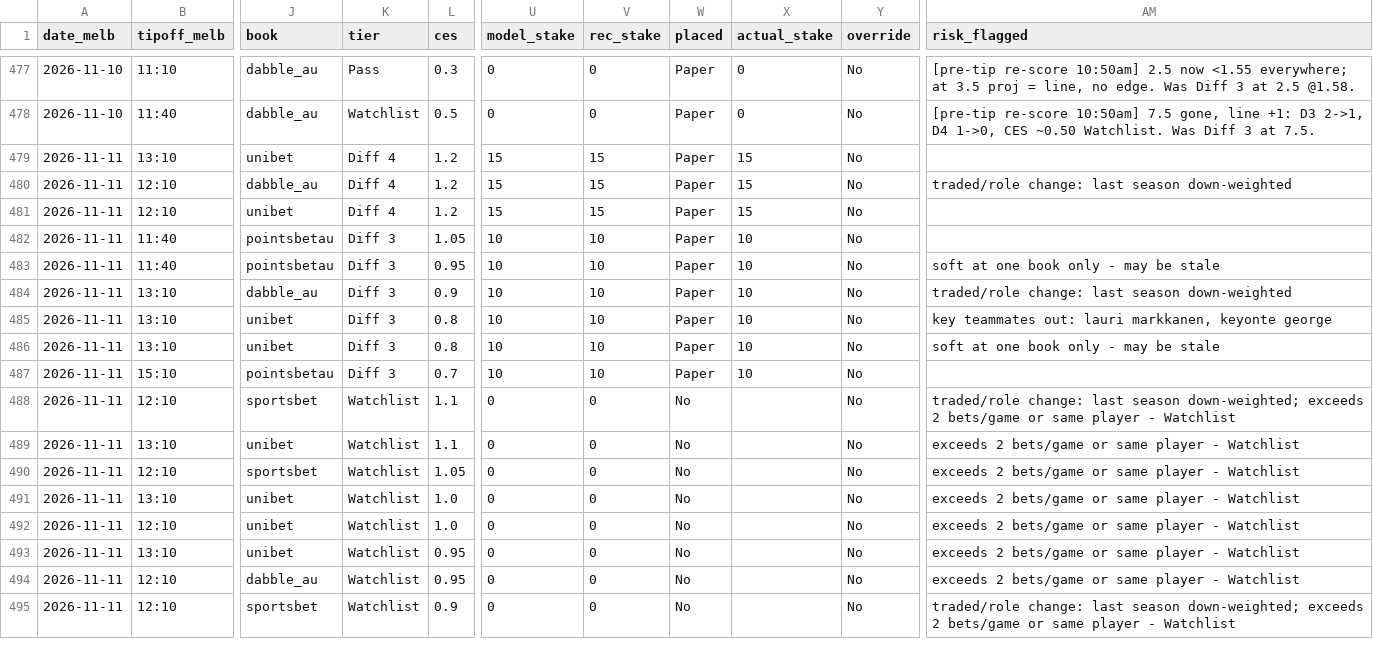
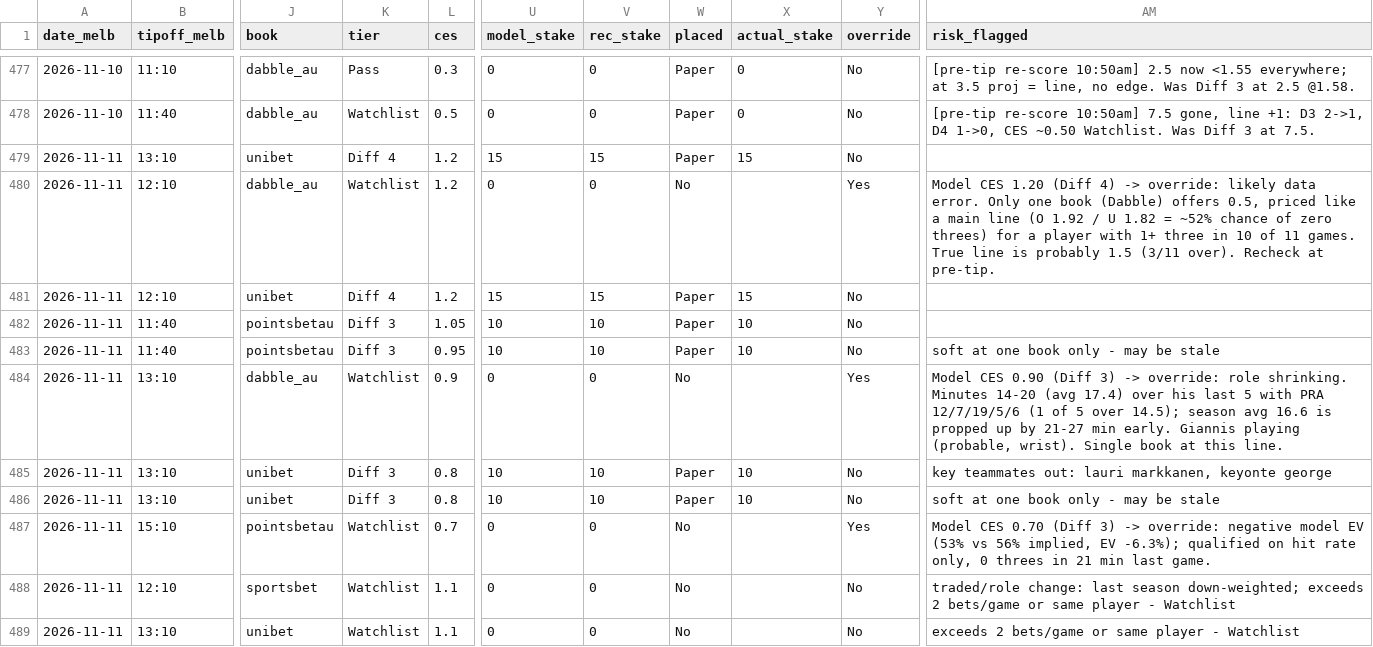
Before and after one commit to darcyedmiston/nba-odds, a CSV file: model/picks_log.csv, drawn as a sheet; only a part is shown, gaps mark what is left out; the shorter side is filled out with more unchanged rows; the diff names each change by its address in the sheet, - before the commit and + after, or states it on an @@ line.

```diff
--- a/model/picks_log.csv
+++ b/model/picks_log.csv
-K480 (tier): Diff 4
+K480 (tier): Watchlist
-U480 (model_stake): 15
+U480 (model_stake): 0
-V480 (rec_stake): 15
+V480 (rec_stake): 0
-W480 (placed): Paper
+W480 (placed): No
-X480 (actual_stake): 15
+X480 (actual_stake): (empty)
-Y480 (override): No
+Y480 (override): Yes
-AM480 (risk_flagged): traded/role change: last season down-weighted
+AM480 (risk_flagged): Model CES 1.20 (Diff 4) -> override: likely data error. Only one book (Dabble) offers 0.5, priced like a main line (O 1.92 / U 1.82 = ~52% chance of zero threes) for a player with 1+ three in 10 of 11 games. True line is probably 1.5 (3/11 over). Recheck at pre-tip.
-K484 (tier): Diff 3
+K484 (tier): Watchlist
-U484 (model_stake): 10
+U484 (model_stake): 0
-V484 (rec_stake): 10
+V484 (rec_stake): 0
-W484 (placed): Paper
+W484 (placed): No
-X484 (actual_stake): 10
+X484 (actual_stake): (empty)
-Y484 (override): No
+Y484 (override): Yes
-AM484 (risk_flagged): traded/role change: last season down-weighted
+AM484 (risk_flagged): Model CES 0.90 (Diff 3) -> override: role shrinking. Minutes 14-20 (avg 17.4) over his last 5 with PRA 12/7/19/5/6 (1 of 5 over 14.5); season avg 16.6 is propped up by 21-27 min early. Giannis playing (probable, wrist). Single book at this line.
-K487 (tier): Diff 3
+K487 (tier): Watchlist
-U487 (model_stake): 10
+U487 (model_stake): 0
-V487 (rec_stake): 10
+V487 (rec_stake): 0
-W487 (placed): Paper
+W487 (placed): No
-X487 (actual_stake): 10
+X487 (actual_stake): (empty)
-Y487 (override): No
+Y487 (override): Yes
-AM487 (risk_flagged): (empty)
+AM487 (risk_flagged): Model CES 0.70 (Diff 3) -> override: negative model EV (53% vs 56% implied, EV -6.3%); qualified on hit rate only, 0 threes in 21 min last game.
```
